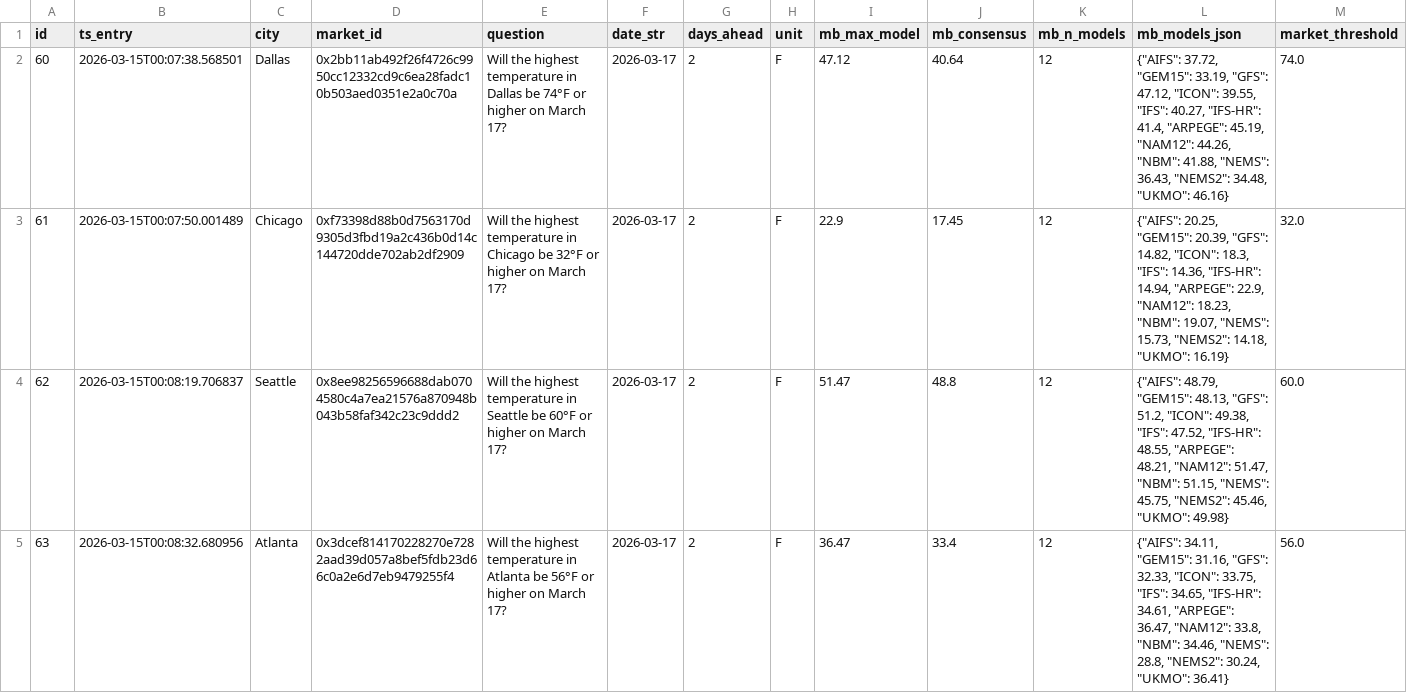
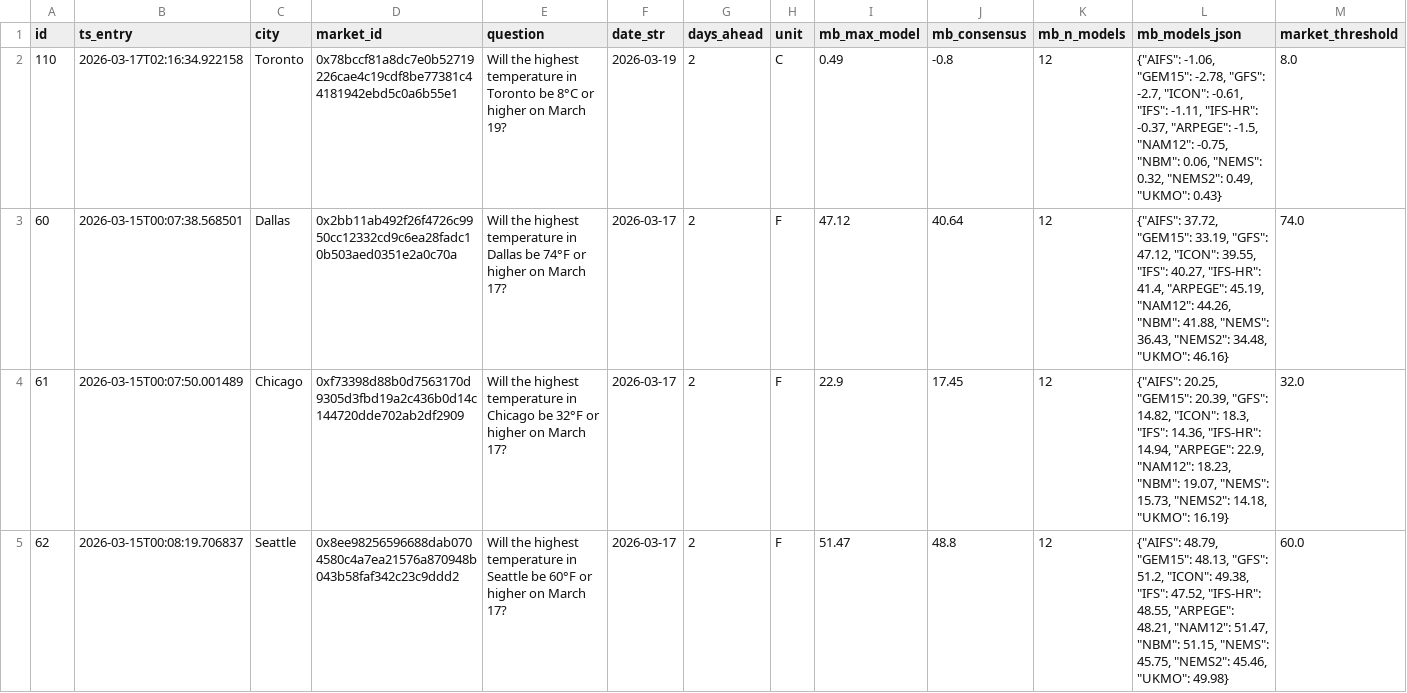
Before and after one commit to arqderman-tech/Polybot, a CSV file: pwbot_overshoot_closed.csv, drawn as a sheet; only a part is shown; the shorter side is filled out with more unchanged rows; rows hold the shown columns only; the diff names each change by its address in the sheet, - before the commit and + after, or states it on an @@ line.

```diff
--- a/pwbot_overshoot_closed.csv
+++ b/pwbot_overshoot_closed.csv
+row 2: 110 | 2026-03-17T02:16:34.922158 | Toronto | 0x78bccf81a8dc7e0b52719226cae4c19cdf8be77381c44181942ebd5c0a6b55e1 | Will the highest temperature in Toronto be 8°C or higher on March 19? | 2026-03-19 | 2 | C | 0.49 | -0.8 | 12 | {"AIFS": -1.06, "GEM15": -2.78, "GFS": -2.7, "ICON": -0.61, "IFS": -1.11, "IFS-HR": -0.37, "ARPEGE": -1.5, "NAM12": -0.75, "NBM": 0.06, "NEMS": 0.32, "NEMS2": 0.49, "UKMO": 0.43} | 8.0
```
Also changed, not shown: pwbot_overshoot_positions.csv.
